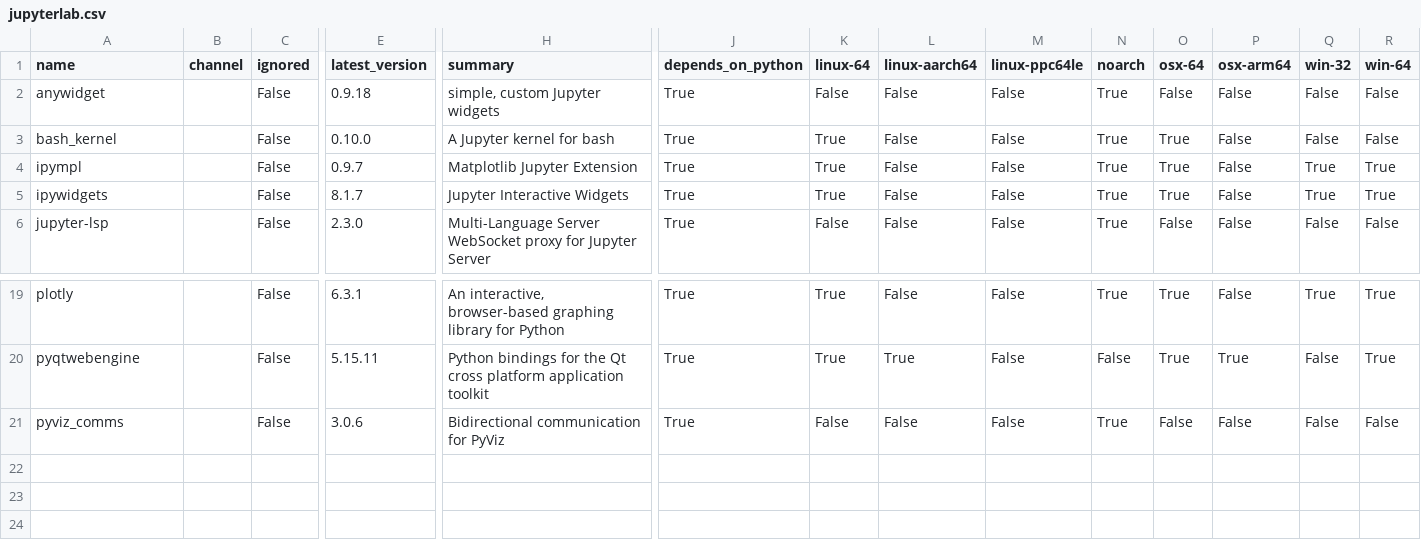
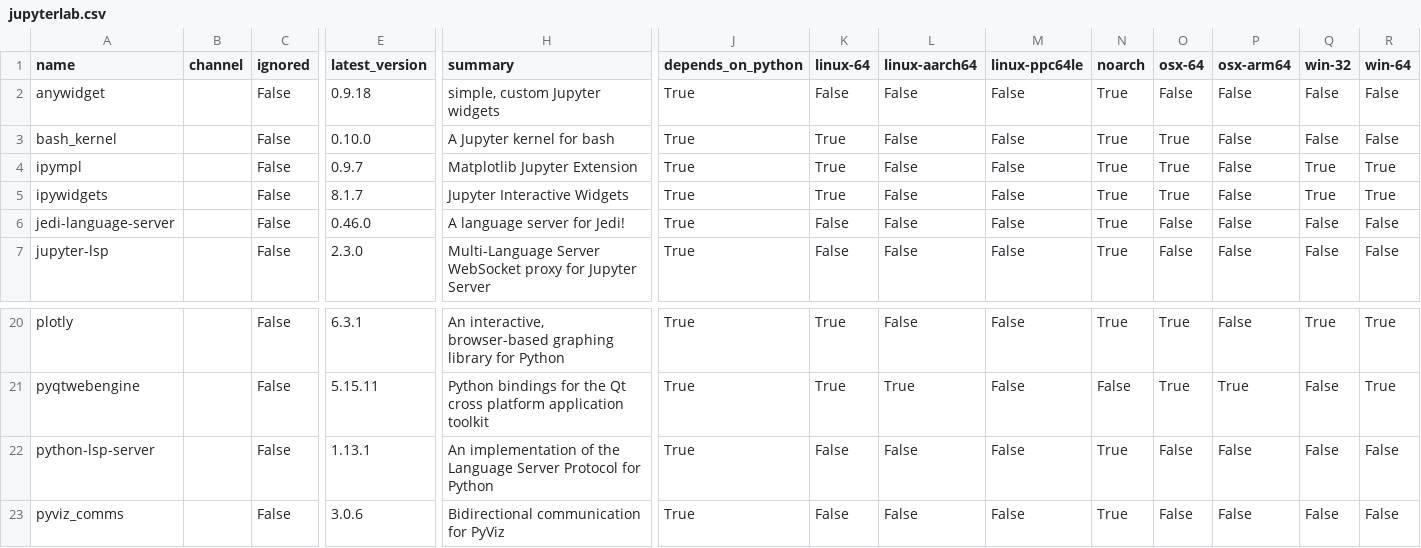
Before and after one commit to ickc/envoy, a CSV file: conda/jupyterlab.csv, drawn as a sheet; only a part is shown, gaps mark what is left out; rows hold the shown columns only; the diff names each change by its address in the sheet, - before the commit and + after, or states it on an @@ line.

Commit message:
add python LSPs

```diff
--- a/conda/jupyterlab.csv
+++ b/conda/jupyterlab.csv
+row 6: jedi-language-server |  | False | 0.46.0 | A language server for Jedi! | True | False | False | False | True | False | False | False | False
+row 22: python-lsp-server |  | False | 1.13.1 | An implementation of the Language Server Protocol for Python | True | False | False | False | True | False | False | False | False
```
